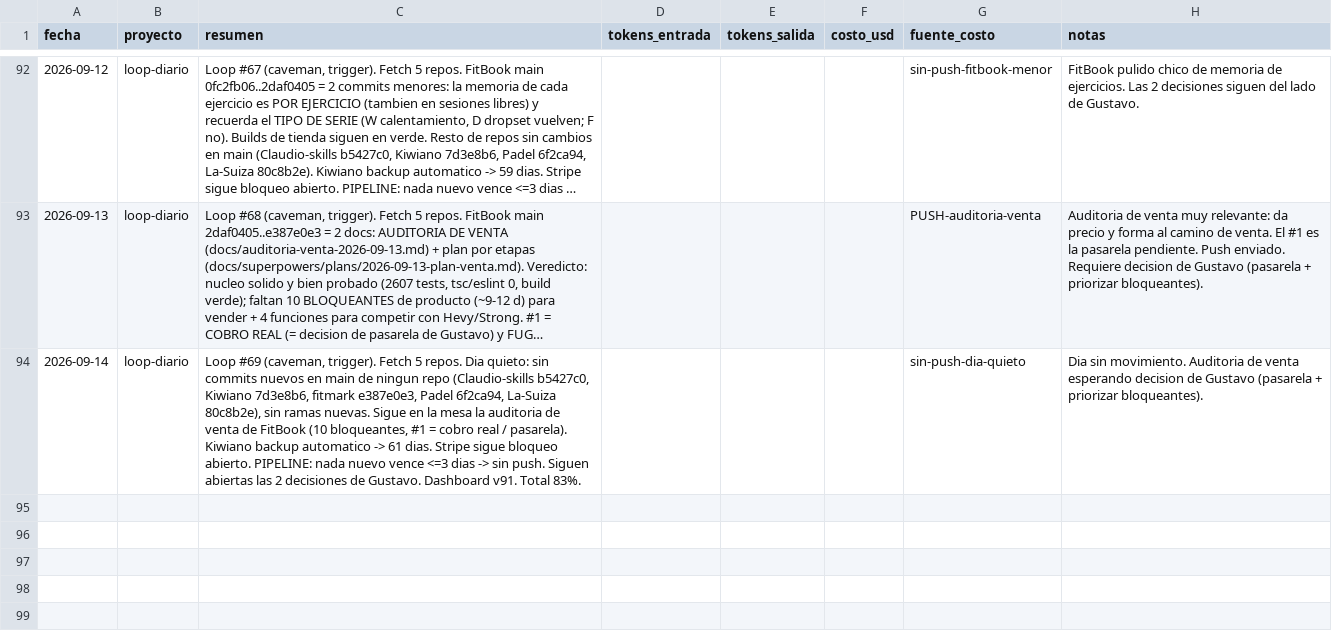
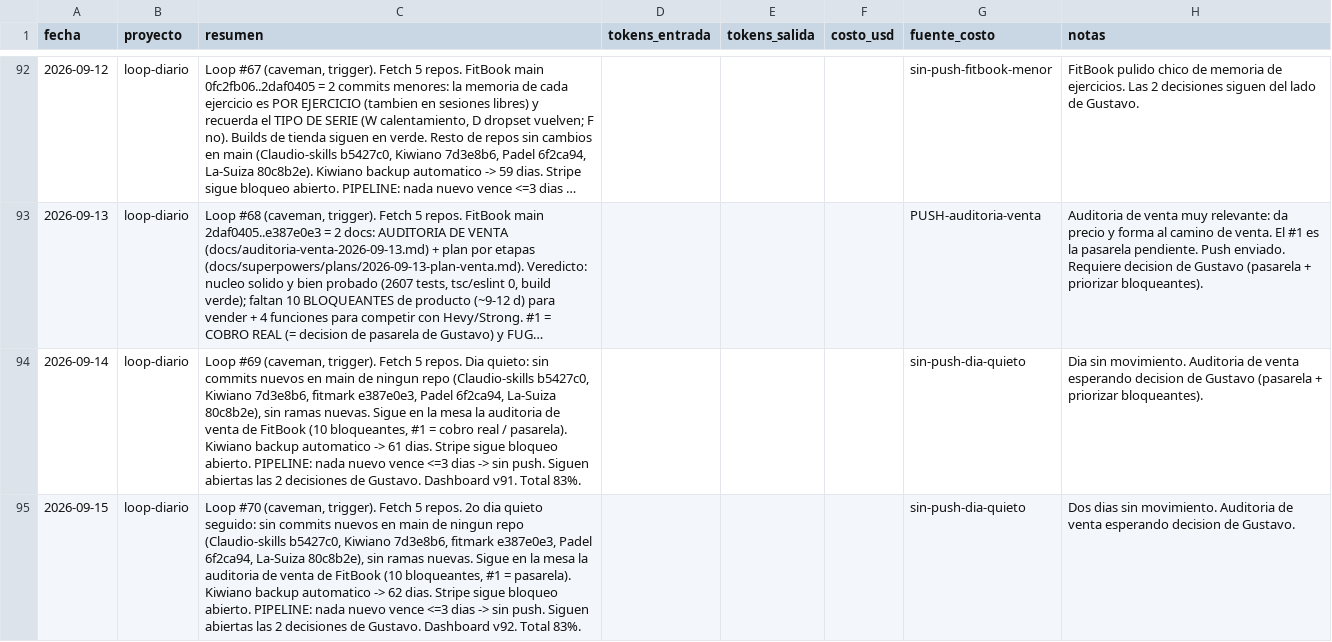
Before and after one commit to tavooooo/Claudio-skills, a CSV file: portfolio/metricas/sesiones.csv, drawn as a sheet; only a part is shown, gaps mark what is left out; long unchanged cells end in …; the diff names each change by its address in the sheet, - before the commit and + after, or states it on an @@ line.

```diff
--- a/portfolio/metricas/sesiones.csv
+++ b/portfolio/metricas/sesiones.csv
+row 95: 2026-09-15 | loop-diario | Loop #70 (caveman, trigger). Fetch 5 repos. 2o dia quieto seguido: sin commits nuevos en main de ningun repo (Claudio-skills b5427c0, Kiwiano 7d3e8b6, fitmark e387e0e3, Padel 6f2ca94, La-Suiza 80c8b2e), sin ramas nuevas. Sigue en la mesa la auditoria de venta de FitBook (10 bloqueantes, #1 = pasarela). Kiwiano backup automatico -> 62 dias. Stripe sigue bloqueo abierto. PIPELINE: nada nuevo vence <=3 dias -> sin push. Siguen abiertas las 2 decisiones de Gustavo. Dashboard v92. Total 83%. |  |  |  | sin-push-dia-quieto | Dos dias sin movimiento. Auditoria de venta esperando decision de Gustavo.
```
Also changed, not shown: 3 other files.
